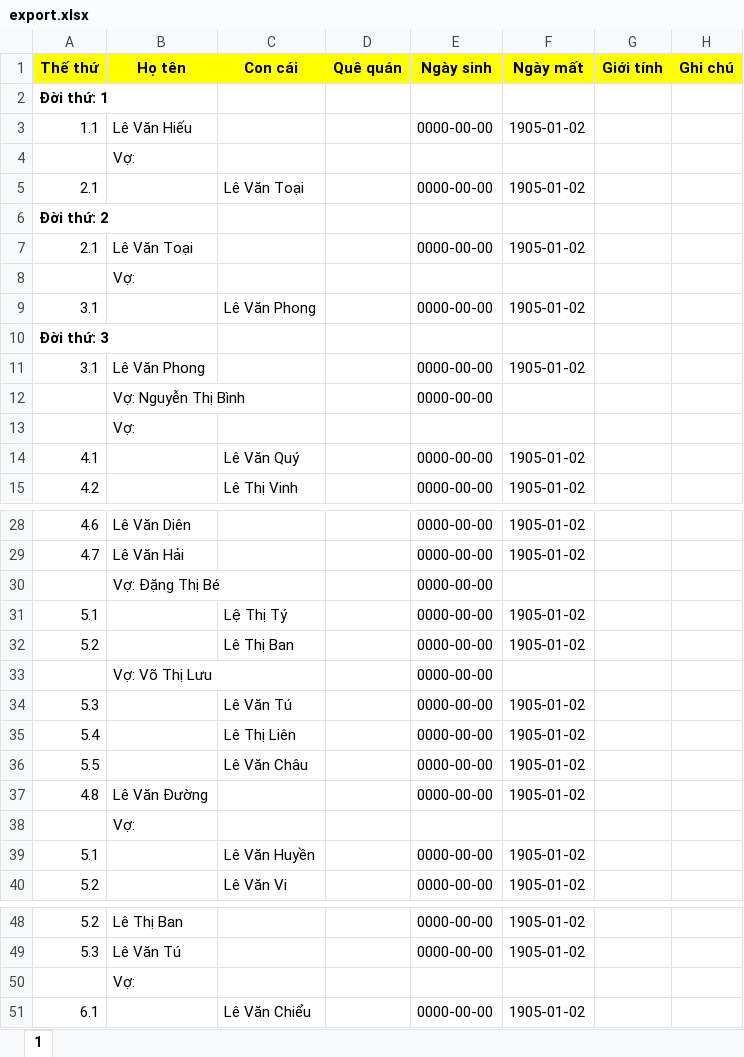
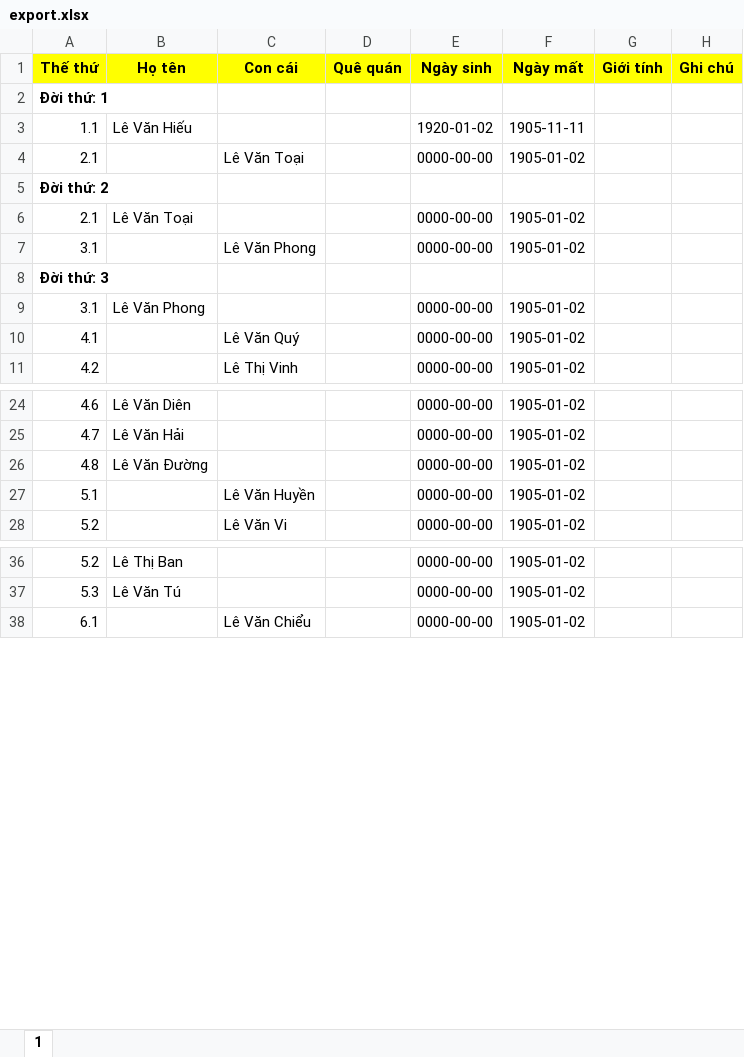
Before and after one commit to typrone1/giaphaphpmvc, an Excel workbook: public/export.xlsx, sheet 1, drawn as a sheet; only a part is shown, gaps mark what is left out; values as stored, in another font and other column widths than the file's, no borders; the diff covers the shown part only; the diff names each change by its address in the sheet, - before the commit and + after, or states it on an @@ line.

```diff
--- a/public/export.xlsx (sheet 1)
+++ b/public/export.xlsx (sheet 1)
-E3 (Ngày sinh): 0000-00-00
+E3 (Ngày sinh): 1920-01-02
-F3 (Ngày mất): 1905-01-02
+F3 (Ngày mất): 1905-11-11
-row 4:  | Vợ:
-row 8:  | Vợ:
-row 12:  | Vợ: Nguyễn Thị Bình |  |  | 0000-00-00
-row 13:  | Vợ:
-row 30:  | Vợ: Đặng Thị Bé |  |  | 0000-00-00
-row 31: 5.1 |  | Lệ Thị Tý |  | 0000-00-00 | 1905-01-02
-row 32: 5.2 |  | Lê Thị Ban |  | 0000-00-00 | 1905-01-02
-row 33:  | Vợ: Võ Thị Lưu |  |  | 0000-00-00
-row 34: 5.3 |  | Lê Văn Tú |  | 0000-00-00 | 1905-01-02
-row 35: 5.4 |  | Lê Thị Liên |  | 0000-00-00 | 1905-01-02
-row 36: 5.5 |  | Lê Văn Châu |  | 0000-00-00 | 1905-01-02
-row 38:  | Vợ:
-row 50:  | Vợ:
```
Also changed, not shown: 11 removed rows and 2 edited cells elsewhere in this sheet, 32 other files.
